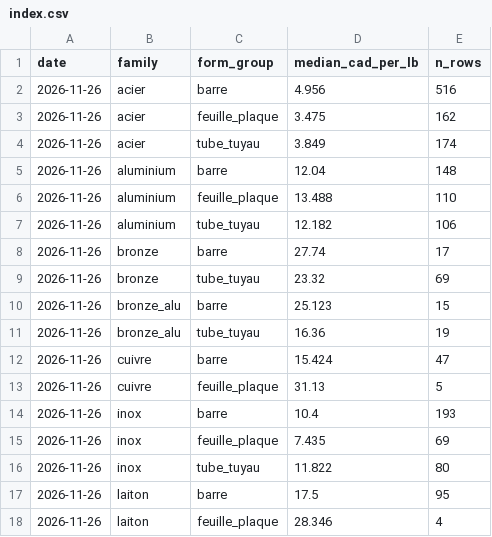
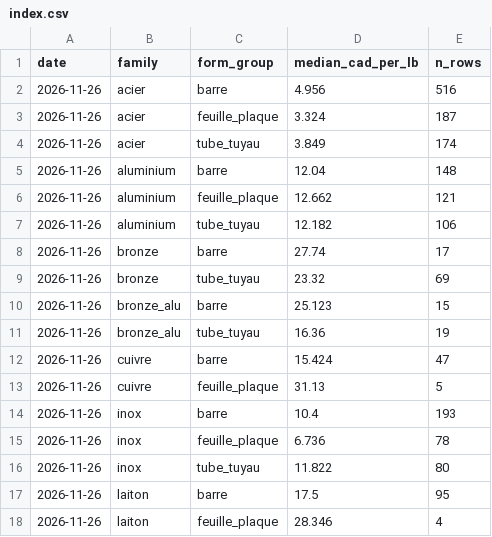
Before and after one commit to Thyliacine/coupefab, a CSV file: data/prices/index.csv, drawn as a sheet.

```diff
--- a/data/prices/index.csv
+++ b/data/prices/index.csv
@@ -2,6 +2,6 @@ date,family,form_group,median_cad_per_lb,n_rows
 2026-11-26,acier,barre,4.956,516
-2026-11-26,acier,feuille_plaque,3.475,162
+2026-11-26,acier,feuille_plaque,3.324,187
 2026-11-26,acier,tube_tuyau,3.849,174
 2026-11-26,aluminium,barre,12.04,148
-2026-11-26,aluminium,feuille_plaque,13.488,110
+2026-11-26,aluminium,feuille_plaque,12.662,121
 2026-11-26,aluminium,tube_tuyau,12.182,106
@@ -14,3 +14,3 @@ date,family,form_group,median_cad_per_lb,n_rows
 2026-11-26,inox,barre,10.4,193
-2026-11-26,inox,feuille_plaque,7.435,69
+2026-11-26,inox,feuille_plaque,6.736,78
 2026-11-26,inox,tube_tuyau,11.822,80
```
Also changed, not shown: 2 other files.
